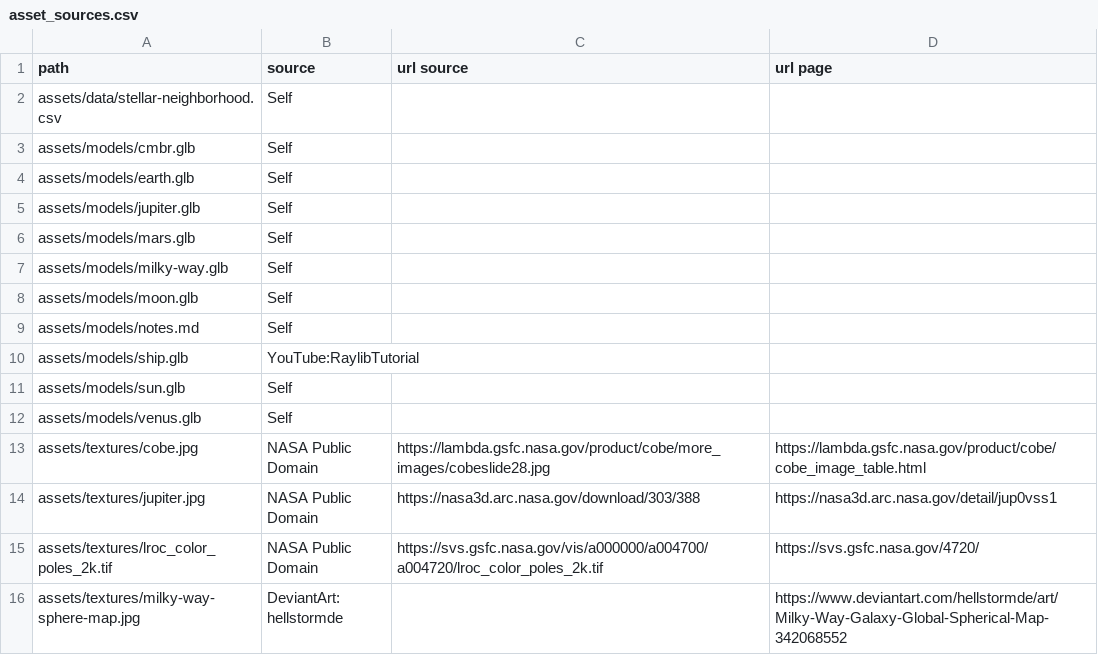
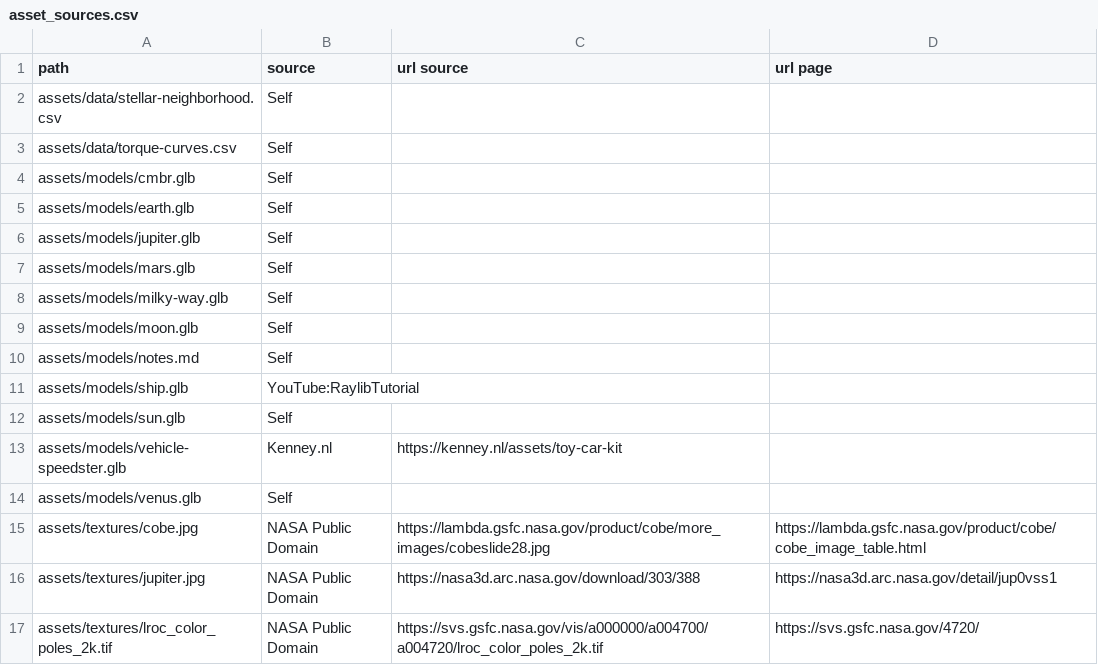
Before and after one commit to jwd83/pyjamatime64, a CSV file: asset_sources.csv, drawn as a sheet; only a part is shown; the shorter side is filled out with more unchanged rows; the diff names each change by its address in the sheet, - before the commit and + after, or states it on an @@ line.

Commit message:
new assets

```diff
--- a/asset_sources.csv
+++ b/asset_sources.csv
+row 3: assets/data/torque-curves.csv | Self
+row 13: assets/models/vehicle-speedster.glb | Kenney.nl | https://kenney.nl/assets/toy-car-kit
```
Also changed, not shown: 2 other files.
